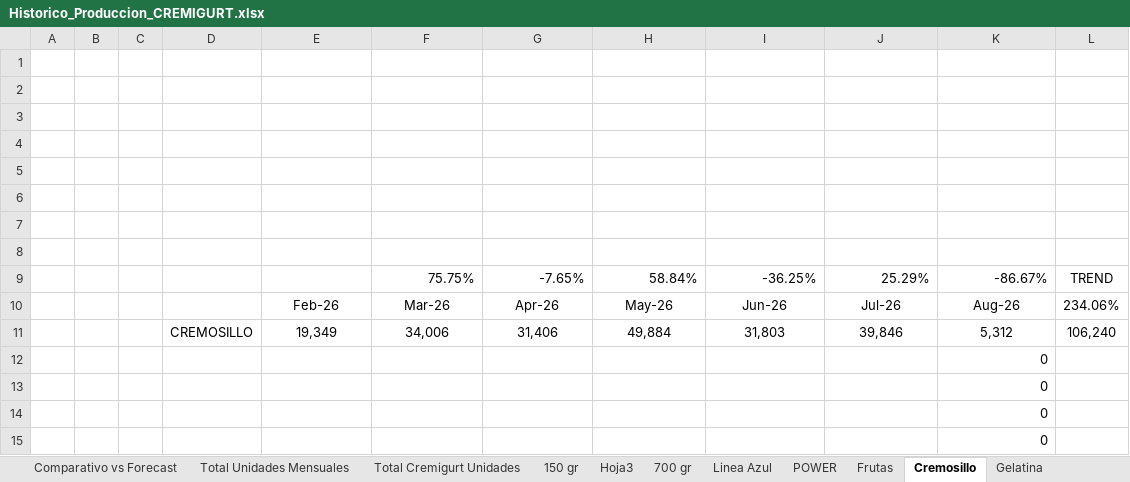
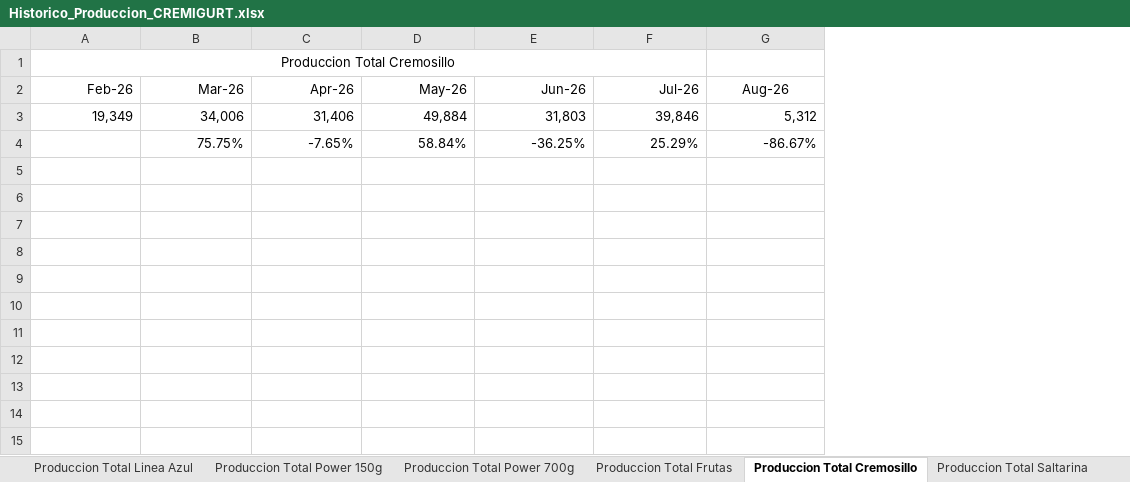
Before and after one commit to logisticasapori1-cell/dashboard-ventas, an Excel workbook: Historico_Produccion_CREMIGURT.xlsx, sheet Produccion Total Cremosillo, drawn as a sheet; values as stored, in another font and other column widths than the file's, no borders; charts and pictures not drawn; removed rows and columns are numbered as before the commit, all else as after; the diff names each change by its address in the sheet, - before the commit and + after, or states it on an @@ line.

```diff
--- a/Historico_Produccion_CREMIGURT.xlsx (sheet Produccion Total Cremosillo)
+++ b/Historico_Produccion_CREMIGURT.xlsx (sheet Produccion Total Cremosillo)
-sheet tab: Comparativo vs Forecast
+sheet tab: Produccion Total Power 700g
-sheet tab: Total Unidades Mensuales
+sheet tab: Produccion Total Linea Azul
-sheet tab: Hoja3
+sheet tab: Produccion Total Frutas
-sheet tab: Cremosillo
+sheet tab: Produccion Total Cremosillo
-sheet tab: Gelatina
+sheet tab: Produccion Total Saltarina
-sheet tab: 700 gr
-sheet tab: Frutas
@@ sheet tab order changed: Produccion Total Linea Azul | Produccion Total Power 150g | Produccion Total Power 700g | Produccion Total Frutas | Produccion Total Cremosillo | Produccion Total Saltarina @@
-column A, empty
-column B, empty
-column C, empty
-column D, row 11: CREMOSILLO
-column L (234.06%), row 11: 106,240
-A1 (Feb-26): (empty)
+A1 (Feb-26): Produccion Total Cremosillo
+A1:F1 merged
-row 2: (empty)
-row 3: (empty)
-row 4: (empty)
-row 5: (empty)
-row 6: (empty)
-row 7: (empty)
-row 8: (empty)
-A2:F2 alignment: center
+A2:F2 alignment: right
-A3:G3 alignment: center
+A3:G3 alignment: right
-row 12:  |  |  |  |  |  |  |  |  |  | 0
-row 13:  |  |  |  |  |  |  |  |  |  | 0
-row 14:  |  |  |  |  |  |  |  |  |  | 0
-row 15:  |  |  |  |  |  |  |  |  |  | 0
@@ row 9 moved to row 4: 75.75% @@
```
Also changed, not shown: sheet Produccion Total Mensual, sheet Produccion Total Cremigurt, sheet Produccion Total Linea Azul, sheet Produccion Total Cremigurt 150g, sheet Produccion Total Power 150g, sheet Produccion Total Frutas, 3 more sheets, other sheet tabs, formulas that keep their value, charts or pictures.
